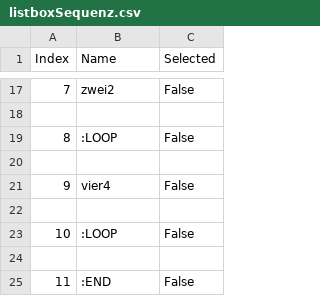
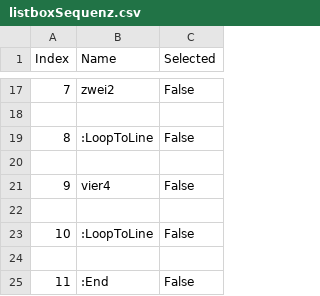
Before and after one commit to rzstaaken/SpidyPy, a CSV file: SpidyPy/listboxSequenz.csv, drawn as a sheet; only a part is shown, gaps mark what is left out.

```diff
--- a/SpidyPy/listboxSequenz.csv
+++ b/SpidyPy/listboxSequenz.csv
@@ -18,3 +18,3 @@ Index,Name,Selected
 
-8,  :LOOP,False
+8,  :LoopToLine,False
 
@@ -22,4 +22,4 @@ Index,Name,Selected
 
-10,:LOOP,False
+10,:LoopToLine,False
 
-11,:END,False
+11,:End,False
```
Also changed, not shown: 4 other files.
